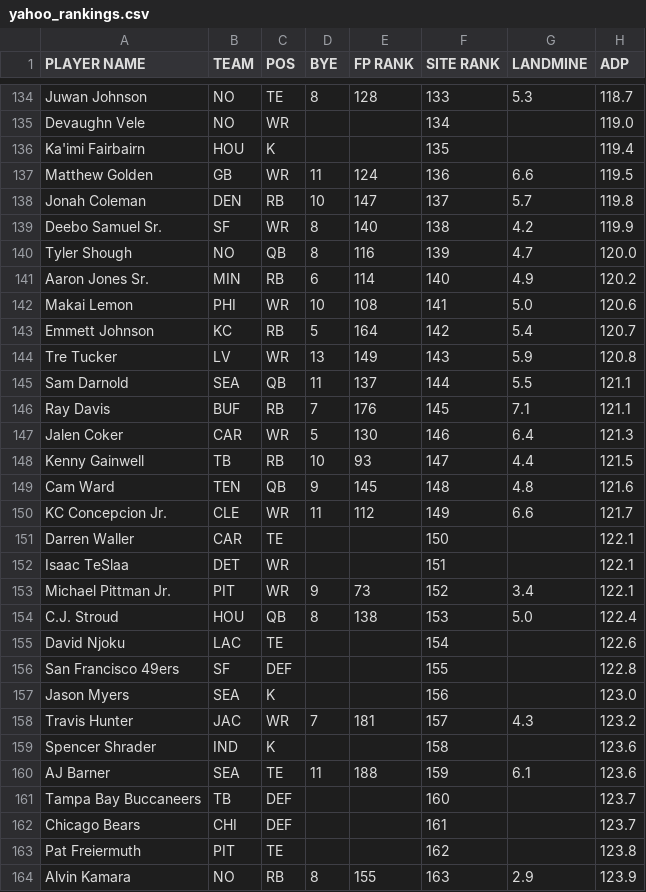
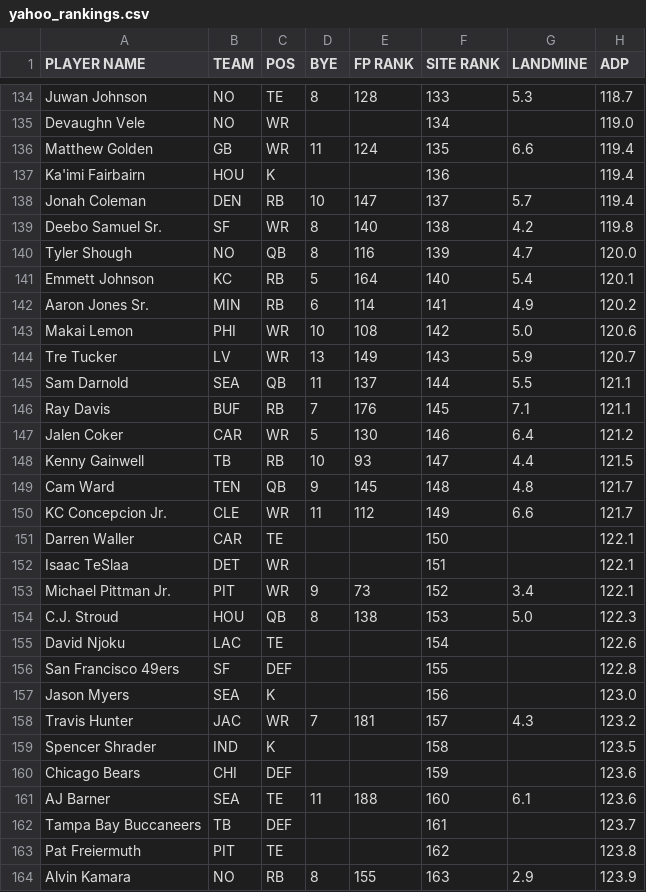
Before and after one commit to iacobgagnemontcalm-lang/MockDraft, a CSV file: yahoo_rankings.csv, drawn as a sheet; only a part is shown, gaps mark what is left out; the diff covers the shown part only.

```diff
--- a/yahoo_rankings.csv
+++ b/yahoo_rankings.csv
@@ -135,16 +135,16 @@ Juwan Johnson,NO,TE,8,128,133,5.3,118.7
 Devaughn Vele,NO,WR,,,134,,119.0
-Ka'imi Fairbairn,HOU,K,,,135,,119.4
-Matthew Golden,GB,WR,11,124,136,6.6,119.5
-Jonah Coleman,DEN,RB,10,147,137,5.7,119.8
-Deebo Samuel Sr.,SF,WR,8,140,138,4.2,119.9
+Matthew Golden,GB,WR,11,124,135,6.6,119.4
+Ka'imi Fairbairn,HOU,K,,,136,,119.4
+Jonah Coleman,DEN,RB,10,147,137,5.7,119.4
+Deebo Samuel Sr.,SF,WR,8,140,138,4.2,119.8
 Tyler Shough,NO,QB,8,116,139,4.7,120.0
-Aaron Jones Sr.,MIN,RB,6,114,140,4.9,120.2
-Makai Lemon,PHI,WR,10,108,141,5.0,120.6
-Emmett Johnson,KC,RB,5,164,142,5.4,120.7
-Tre Tucker,LV,WR,13,149,143,5.9,120.8
+Emmett Johnson,KC,RB,5,164,140,5.4,120.1
+Aaron Jones Sr.,MIN,RB,6,114,141,4.9,120.2
+Makai Lemon,PHI,WR,10,108,142,5.0,120.6
+Tre Tucker,LV,WR,13,149,143,5.9,120.7
 Sam Darnold,SEA,QB,11,137,144,5.5,121.1
 Ray Davis,BUF,RB,7,176,145,7.1,121.1
-Jalen Coker,CAR,WR,5,130,146,6.4,121.3
+Jalen Coker,CAR,WR,5,130,146,6.4,121.2
 Kenny Gainwell,TB,RB,10,93,147,4.4,121.5
-Cam Ward,TEN,QB,9,145,148,4.8,121.6
+Cam Ward,TEN,QB,9,145,148,4.8,121.7
 KC Concepcion Jr.,CLE,WR,11,112,149,6.6,121.7
@@ -153,3 +153,3 @@ Isaac TeSlaa,DET,WR,,,151,,122.1
 Michael Pittman Jr.,PIT,WR,9,73,152,3.4,122.1
-C.J. Stroud,HOU,QB,8,138,153,5.0,122.4
+C.J. Stroud,HOU,QB,8,138,153,5.0,122.3
 David Njoku,LAC,TE,,,154,,122.6
@@ -158,6 +158,6 @@ Jason Myers,SEA,K,,,156,,123.0
 Travis Hunter,JAC,WR,7,181,157,4.3,123.2
-Spencer Shrader,IND,K,,,158,,123.6
-AJ Barner,SEA,TE,11,188,159,6.1,123.6
-Tampa Bay Buccaneers,TB,DEF,,,160,,123.7
-Chicago Bears,CHI,DEF,,,161,,123.7
+Spencer Shrader,IND,K,,,158,,123.5
+Chicago Bears,CHI,DEF,,,159,,123.6
+AJ Barner,SEA,TE,11,188,160,6.1,123.6
+Tampa Bay Buccaneers,TB,DEF,,,161,,123.7
 Pat Freiermuth,PIT,TE,,,162,,123.8
```
Also changed, not shown: 1 added row, 1 removed row and 16 edited cells elsewhere in this file, adp_rankings.csv, espn_rankings.csv, 1 other file.
